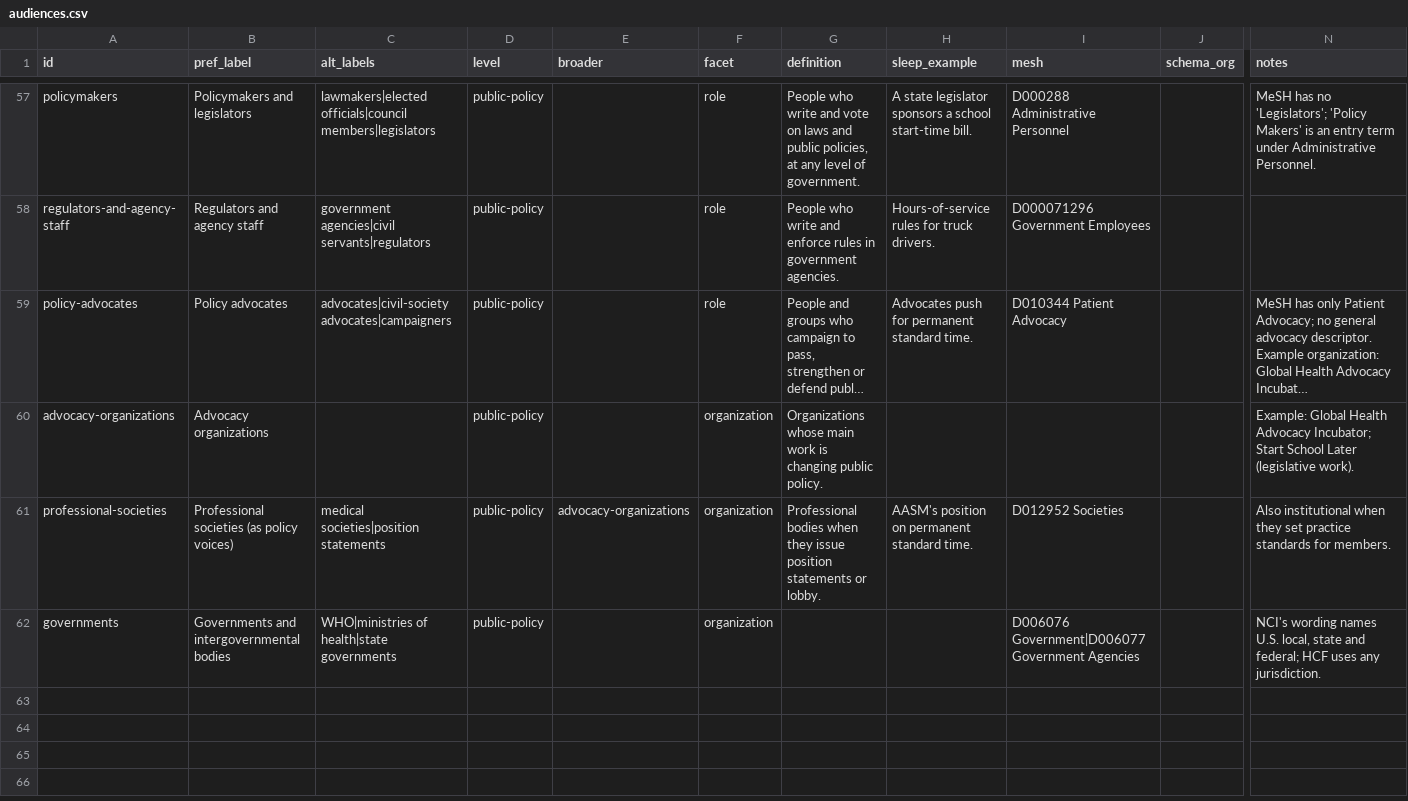
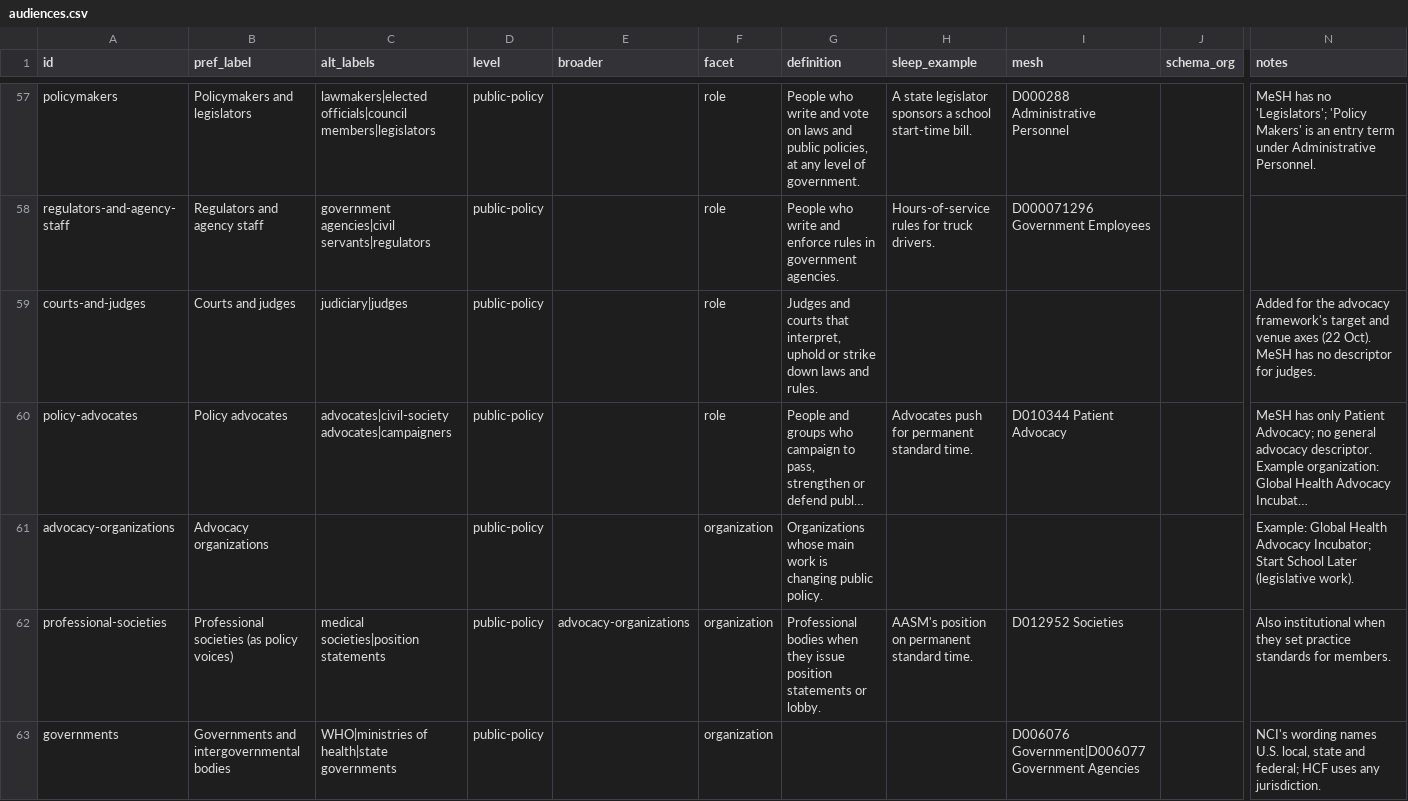
Before and after one commit to Health-Culture-Foundation/HCF-Audiences-Ecological-Model-2.0, a CSV file: taxonomy/audiences.csv, drawn as a sheet; only a part is shown, gaps mark what is left out; long unchanged cells end in …; rows hold the shown columns only; the diff names each change by its address in the sheet, - before the commit and + after, or states it on an @@ line.

```diff
--- a/taxonomy/audiences.csv
+++ b/taxonomy/audiences.csv
+row 59: courts-and-judges | Courts and judges | judiciary|judges | public-policy |  | role | Judges and courts that interpret, uphold or strike down laws and rules. |  |  |  | Added for the advocacy framework's target and venue axes (22 Oct). MeSH has no descriptor for judges.
```
Also changed, not shown: 33 other files.
